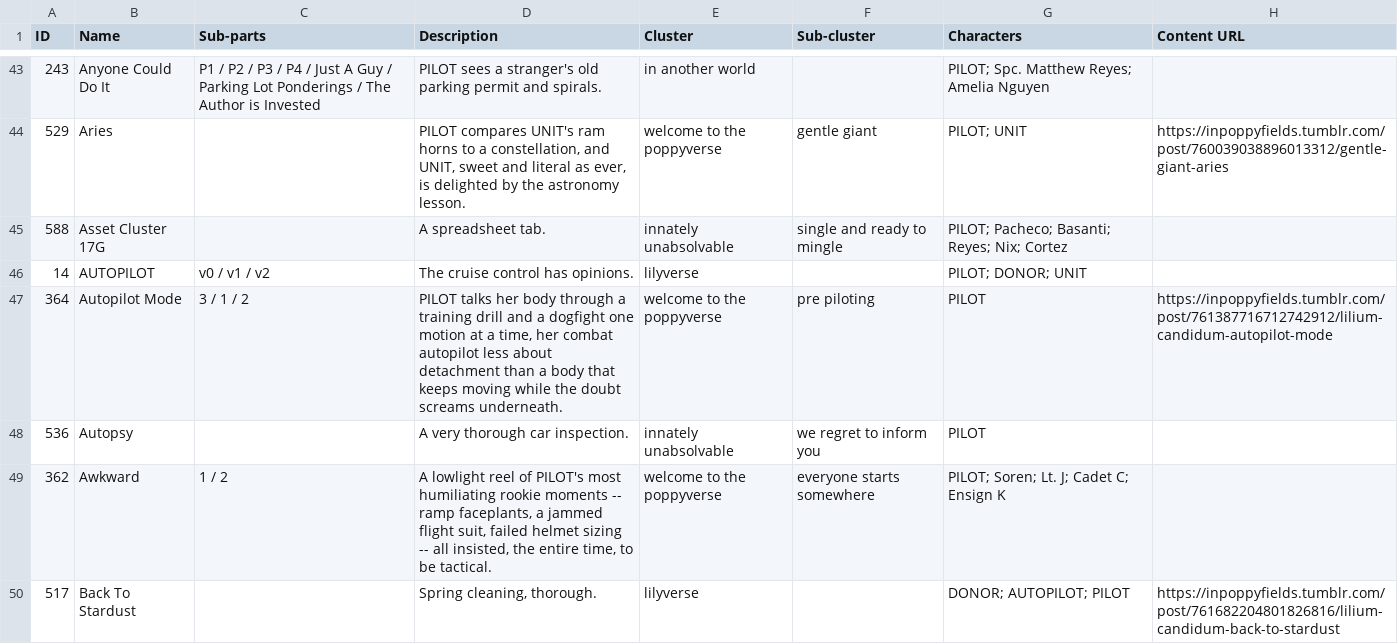
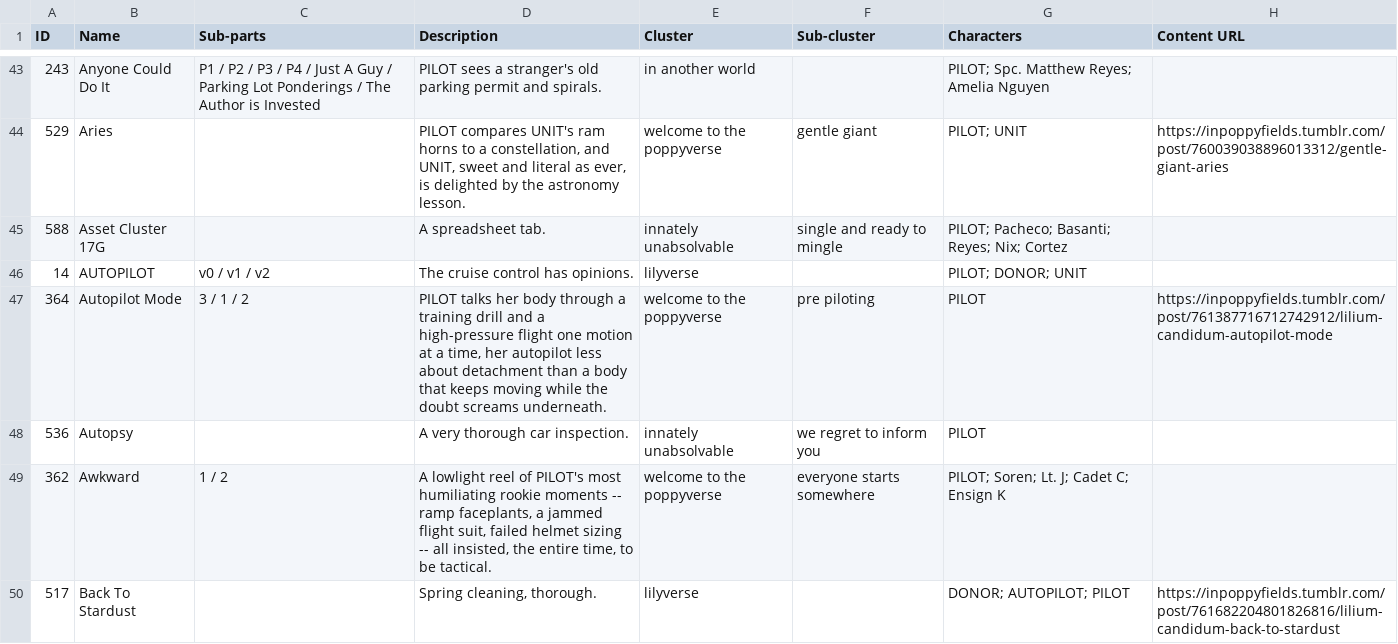
Before and after one commit to ProgrammingInPoppyFields/poppyverse-interactive-map, a CSV file: SRC_toc.csv, drawn as a sheet; only a part is shown, gaps mark what is left out; the diff covers the shown part only; the diff names each change by its address in the sheet, - before the commit and + after, or states it on an @@ line.

```diff
--- a/SRC_toc.csv
+++ b/SRC_toc.csv
-D47 (Description): …and a dogfight one motion at a time, her combat autopilot less…
+D47 (Description): …and a high-pressure flight one motion at a time, her autopilot less…
```
Also changed, not shown: 97 edited cells elsewhere in this file, 2 other files.
